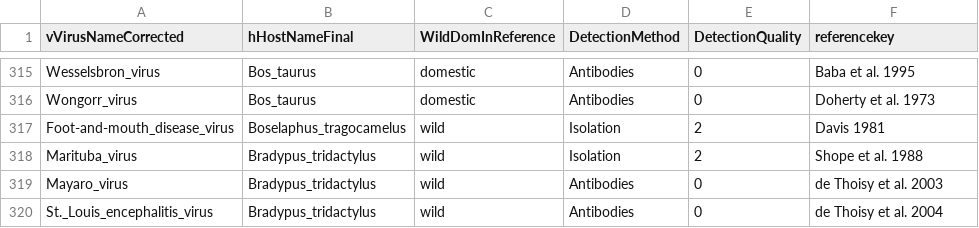
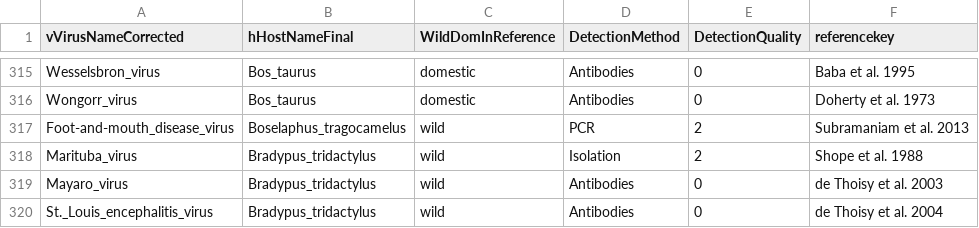
Before and after one commit to ecohealthalliance/HP3, a CSV file: data/associations.csv, drawn as a sheet; only a part is shown, gaps mark what is left out.

Commit message:
Correct Davis 1981 ref

```diff
--- a/data/associations.csv
+++ b/data/associations.csv
@@ -316,3 +316,3 @@ Wesselsbron_virus,Bos_taurus,domestic,Antibodies,0,Baba et al. 1995
 Wongorr_virus,Bos_taurus,domestic,Antibodies,0,Doherty et al. 1973
-Foot-and-mouth_disease_virus,Boselaphus_tragocamelus,wild,Isolation,2,Davis 1981
+Foot-and-mouth_disease_virus,Boselaphus_tragocamelus,wild,PCR,2,Subramaniam et al. 2013
 Marituba_virus,Bradypus_tridactylus,wild,Isolation,2,Shope et al. 1988
```
